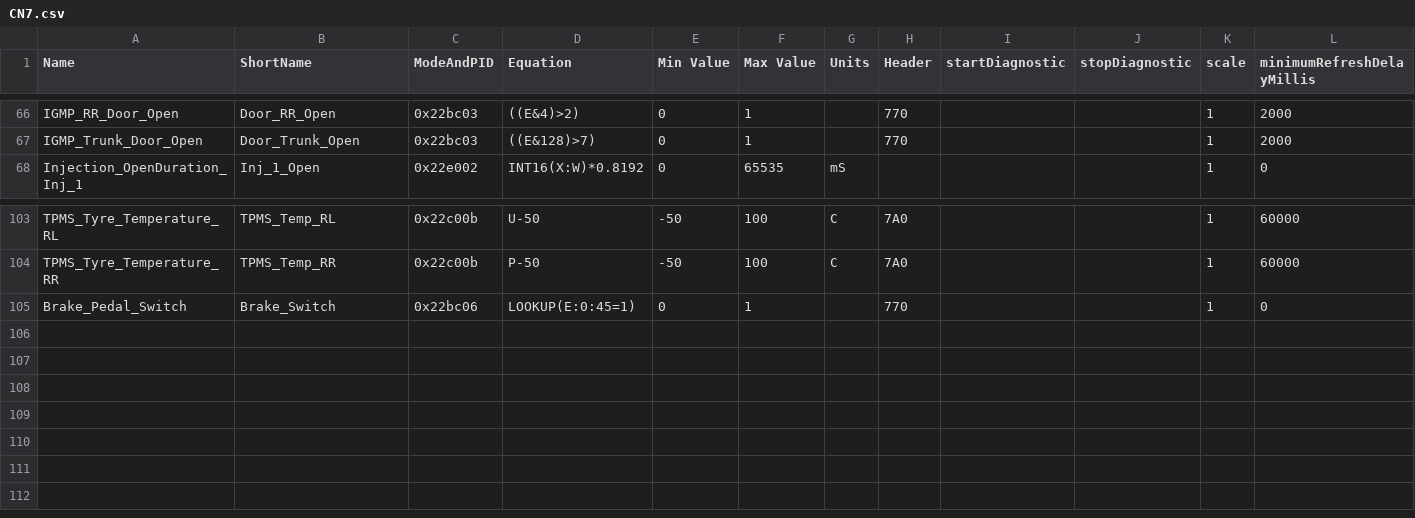
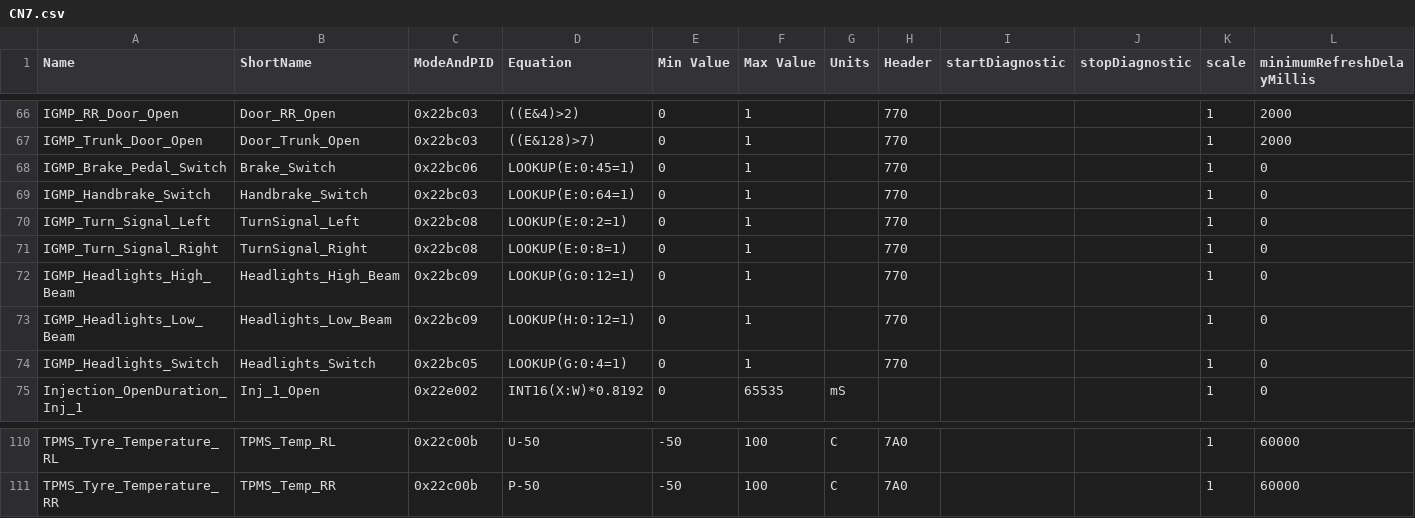
Before and after one commit to gdincu/HyundaiElantraCN7-OBD2-PIDs, a CSV file: CN7.csv, drawn as a sheet; only a part is shown, gaps mark what is left out.

Commit message:
Added IGMP related PIDs - handbrake, turn signals, headlights high and low beam etc.

```diff
--- a/CN7.csv
+++ b/CN7.csv
@@ -67,2 +67,9 @@
 "IGMP_Trunk_Door_Open","Door_Trunk_Open","0x22bc03","((E&128)>7)",0,1,"","770","","",1,2000
+"IGMP_Brake_Pedal_Switch","Brake_Switch","0x22bc06","LOOKUP(E:0:45=1)",0,1,"","770","","",1,0
+"IGMP_Handbrake_Switch","Handbrake_Switch","0x22bc03","LOOKUP(E:0:64=1)",0,1,"","770","","",1,0
+"IGMP_Turn_Signal_Left","TurnSignal_Left","0x22bc08","LOOKUP(E:0:2=1)",0,1,"","770","","",1,0
+"IGMP_Turn_Signal_Right","TurnSignal_Right","0x22bc08","LOOKUP(E:0:8=1)",0,1,"","770","","",1,0
+"IGMP_Headlights_High_Beam","Headlights_High_Beam","0x22bc09","LOOKUP(G:0:12=1)",0,1,"","770","","",1,0
+"IGMP_Headlights_Low_Beam","Headlights_Low_Beam","0x22bc09","LOOKUP(H:0:12=1)",0,1,"","770","","",1,0
+"IGMP_Headlights_Switch","Headlights_Switch","0x22bc05","LOOKUP(G:0:4=1)",0,1,"","770","","",1,0
 "Injection_OpenDuration_Inj_1","Inj_1_Open","0x22e002","INT16(X:W)*0.8192",0,65535,"mS","","","",1,0
@@ -104,2 +111 @@
 "TPMS_Tyre_Temperature_RR","TPMS_Temp_RR","0x22c00b","P-50",-50,100,"C","7A0","","",1,60000
-"Brake_Pedal_Switch","Brake_Switch","0x22bc06","LOOKUP(E:0:45=1)",0,1,"","770","","",1,0
```
